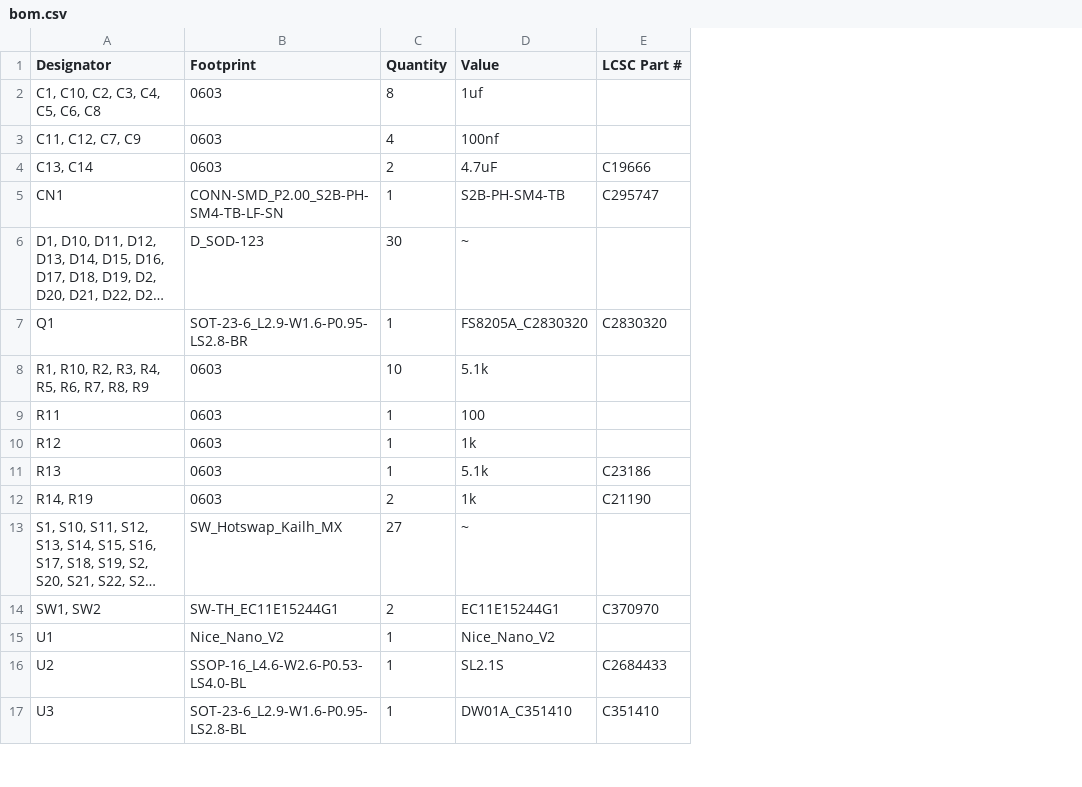
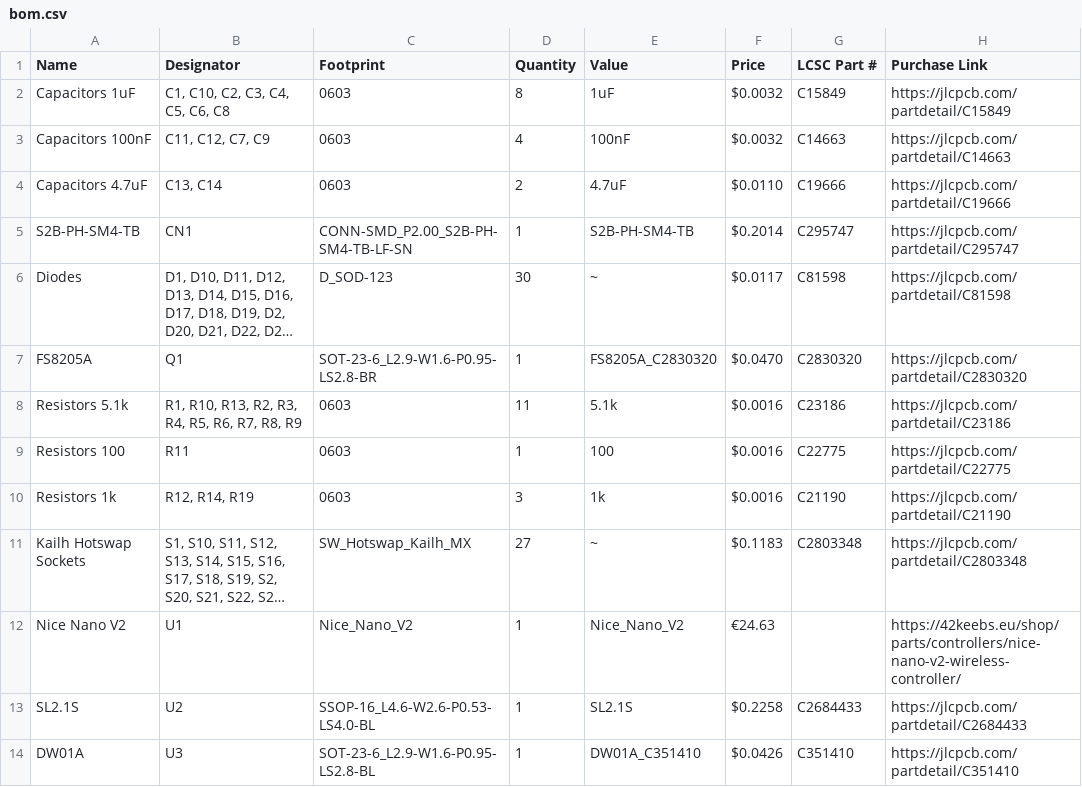
Before and after one commit to Lumethra/CADPad, a CSV file: Production/bom.csv, drawn as a sheet; only a part is shown; long unchanged cells end in …; removed rows and columns are numbered as before the commit, all else as after; the diff names each change by its address in the sheet, - before the commit and + after, or states it on an @@ line.

```diff
--- a/Production/bom.csv
+++ b/Production/bom.csv
+column A (Name), rows 2-14: Capacitors 1uF | Capacitors 100nF | Capacitors 4.7uF | S2B-PH-SM4-TB | Diodes | FS8205A | Resistors 5.1k | Resistors 100 | Resistors 1k | Kailh Hotswap Sockets | Nice Nano V2 | SL2.1S | DW01A
+column F (Price), rows 2-14: $0.0032 | $0.0032 | $0.0110 | $0.2014 | $0.0117 | $0.0470 | $0.0016 | $0.0016 | $0.0016 | $0.1183 | €24.63 | $0.2258 | $0.0426
+column H (Purchase Link), rows 2-14: https://jlcpcb.com/partdetail/C15849 | https://jlcpcb.com/partdetail/C14663 | https://jlcpcb.com/partdetail/C19666 | https://jlcpcb.com/partdetail/C295747 | https://jlcpcb.com/partdetail/C81598 | https://jlcpcb.com/partdetail/C2830320 | https://jlcpcb.com/partdetail/C23186 | https://jlcpcb.com/partdetail/C22775 | https://jlcpcb.com/partdetail/C21190 | https://jlcpcb.com/partdetail/C2803348 | https://42keebs.eu/shop/parts/controllers/nice-nano-v2-wireless-controller/ | https://jlcpcb.com/partdetail/C2684433 | https://jlcpcb.com/partdetail/C351410
-E2 (Value): 1uf
+E2 (Value): 1uF
-G2 (LCSC Part #): (empty)
+G2 (LCSC Part #): C15849
-E3 (Value): 100nf
+E3 (Value): 100nF
-G3 (LCSC Part #): (empty)
+G3 (LCSC Part #): C14663
-G6 (LCSC Part #): (empty)
+G6 (LCSC Part #): C81598
-B8 (Designator): R1, R10, R2, R3, R4, R5, R6, R7, R8, R9
+B8 (Designator): R1, R10, R13, R2, R3, R4, R5, R6, R7, R8, R9
-D8 (Quantity): 10
+D8 (Quantity): 11
-G8 (LCSC Part #): (empty)
+G8 (LCSC Part #): C23186
-G9 (LCSC Part #): (empty)
+G9 (LCSC Part #): C22775
-row 10: R12 | 0603 | 1 | 1k
-row 11: R13 | 0603 | 1 | 5.1k | C23186
-B10 (Designator): R14, R19
+B10 (Designator): R12, R14, R19
-D10 (Quantity): 2
+D10 (Quantity): 3
-G11 (LCSC Part #): (empty)
+G11 (LCSC Part #): C2803348
-row 14: SW1, SW2 | SW-TH_EC11E15244G1 | 2 | EC11E15244G1 | C370970
```
Also changed, not shown: 4 other files.
